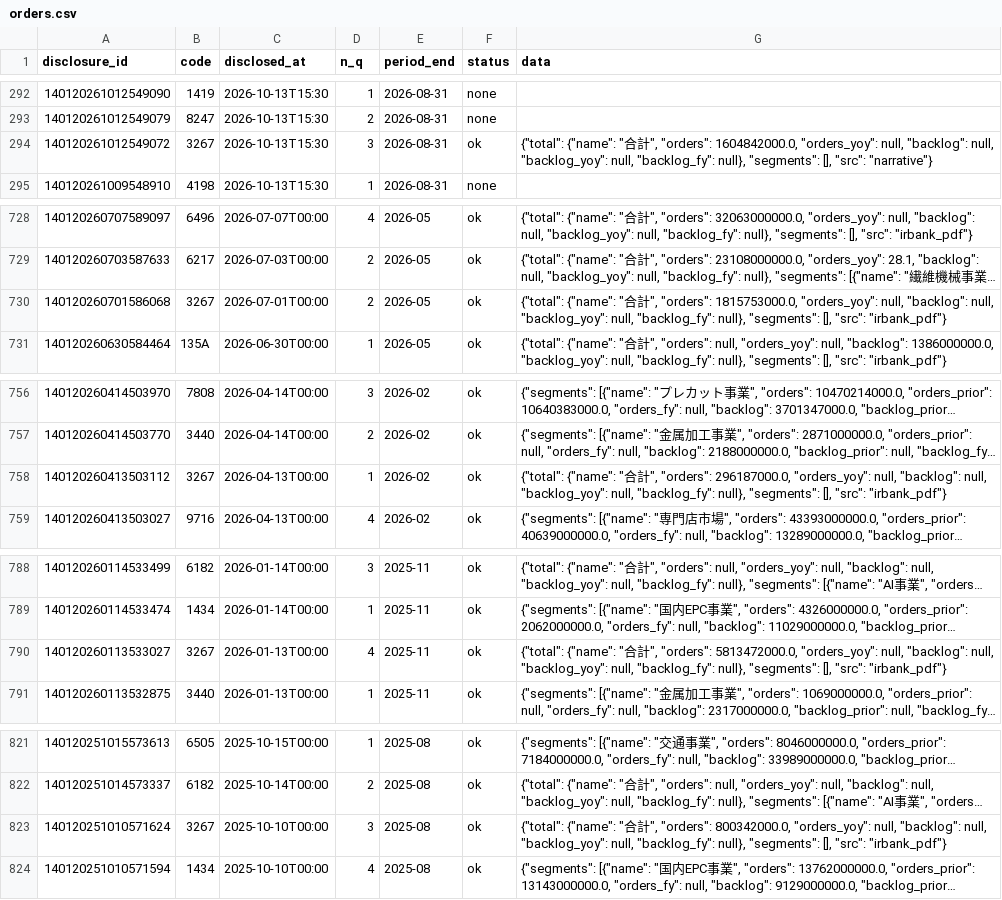
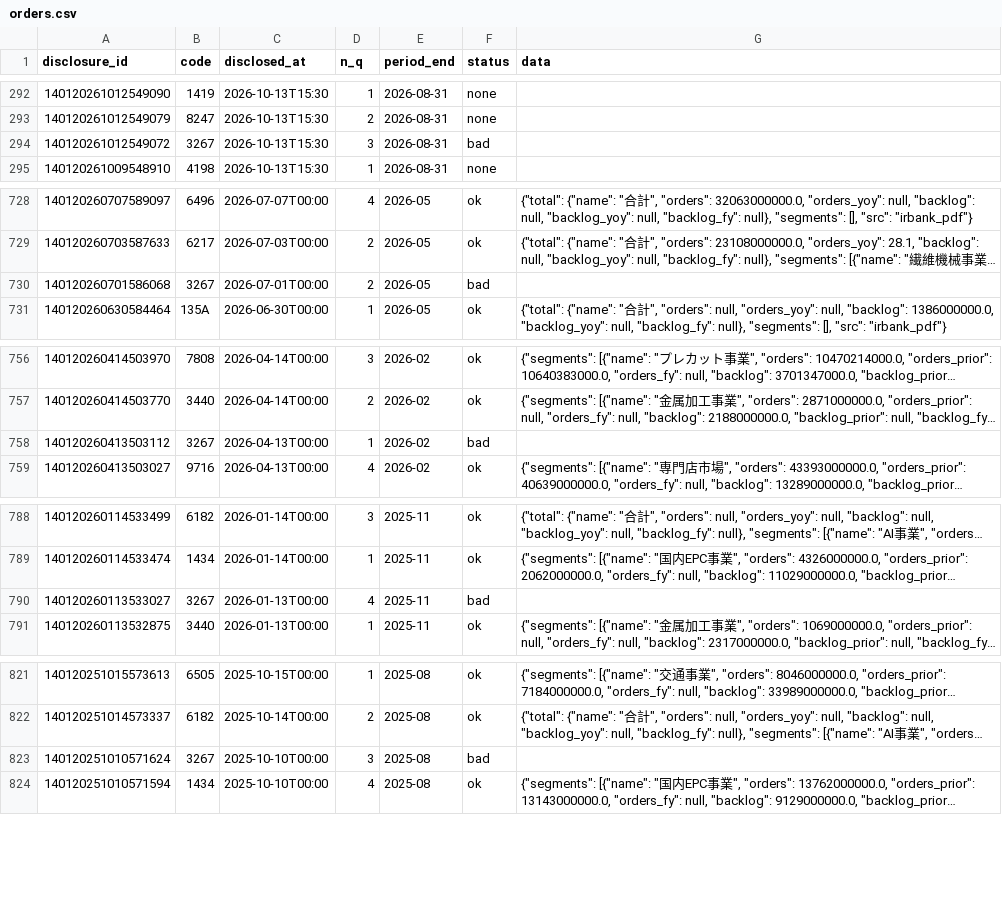
Before and after one commit to vix96343-source/kessan-hantei, a CSV file: data/orders.csv, drawn as a sheet; only a part is shown, gaps mark what is left out; long unchanged cells end in …; the diff covers the shown part only; the diff names each change by its address in the sheet, - before the commit and + after, or states it on an @@ line.

```diff
--- a/data/orders.csv
+++ b/data/orders.csv
-F294 (status): ok
+F294 (status): bad
-G294 (data): {"total": {"name": "合計", "orders": 1604842000.0, "orders_yoy": null, "backlog": null, "backlog_yoy": null, "backlog_fy": null}, "segments": [], "src": "narrative"}
+G294 (data): (empty)
-F730 (status): ok
+F730 (status): bad
-G730 (data): {"total": {"name": "合計", "orders": 1815753000.0, "orders_yoy": null, "backlog": null, "backlog_yoy": null, "backlog_fy": null}, "segments": [], "src": "irbank_pdf"}
+G730 (data): (empty)
-F758 (status): ok
+F758 (status): bad
-G758 (data): {"total": {"name": "合計", "orders": 296187000.0, "orders_yoy": null, "backlog": null, "backlog_yoy": null, "backlog_fy": null}, "segments": [], "src": "irbank_pdf"}
+G758 (data): (empty)
-F790 (status): ok
+F790 (status): bad
-G790 (data): {"total": {"name": "合計", "orders": 5813472000.0, "orders_yoy": null, "backlog": null, "backlog_yoy": null, "backlog_fy": null}, "segments": [], "src": "irbank_pdf"}
+G790 (data): (empty)
-F823 (status): ok
+F823 (status): bad
-G823 (data): {"total": {"name": "合計", "orders": 800342000.0, "orders_yoy": null, "backlog": null, "backlog_yoy": null, "backlog_fy": null}, "segments": [], "src": "irbank_pdf"}
+G823 (data): (empty)
```
Also changed, not shown: 14 edited cells elsewhere in this file, 2 other files.
